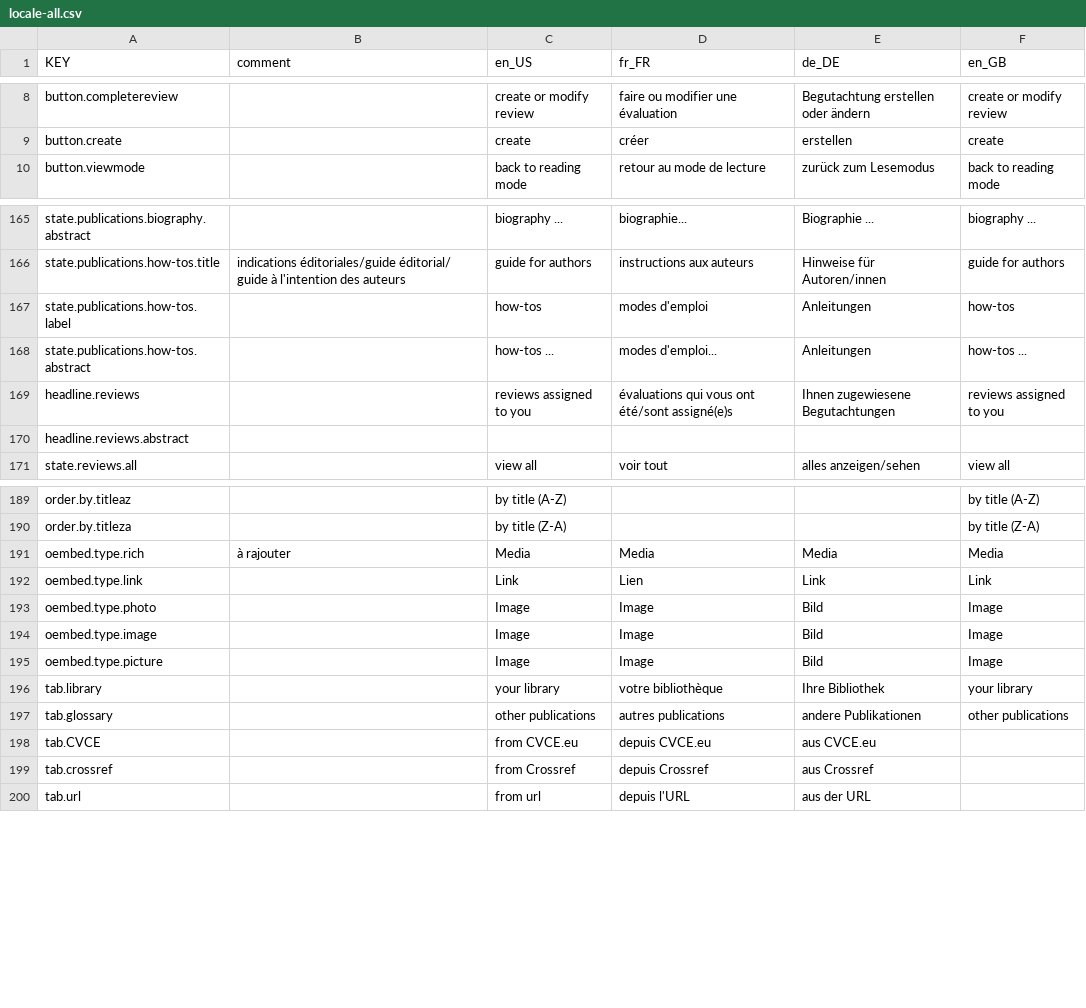
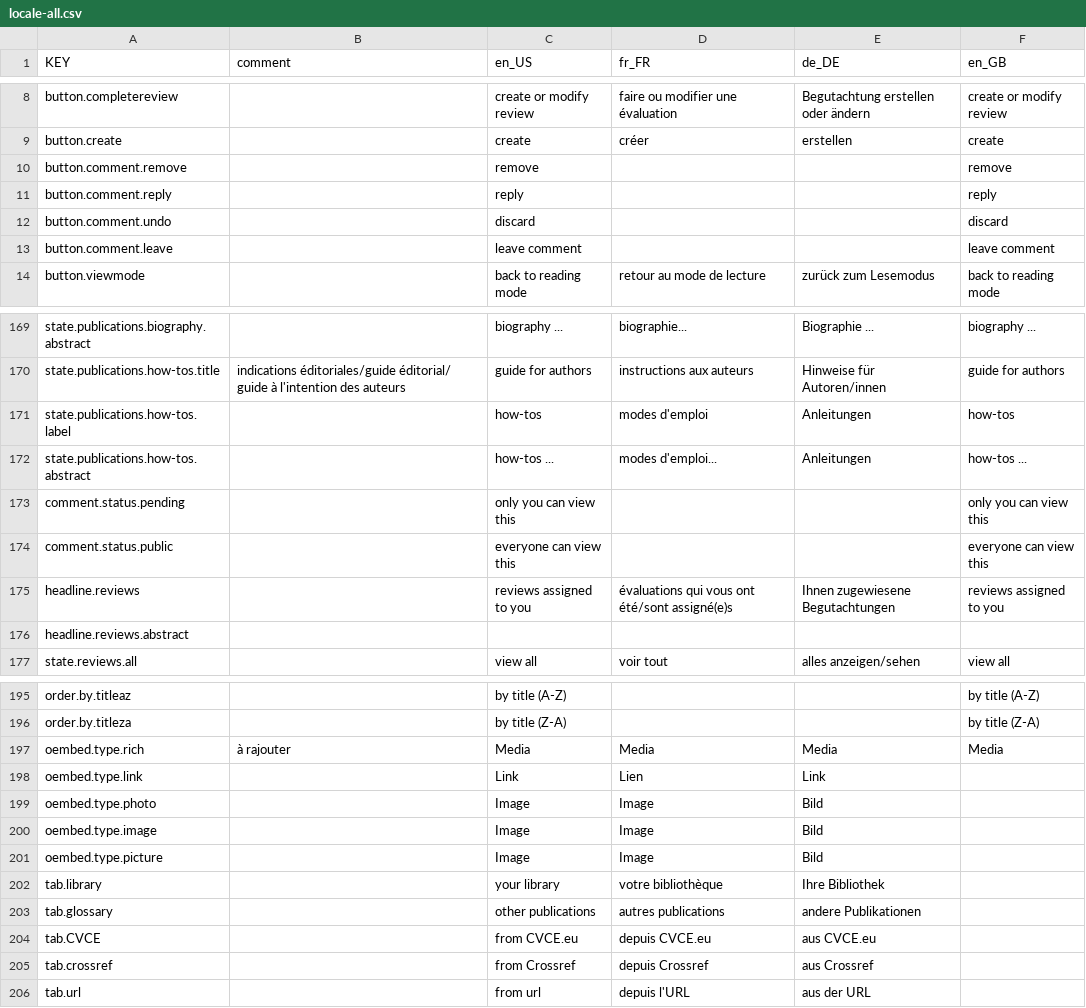
Before and after one commit to resume-unilu/RESuME, a CSV file: src/locale/locale-all.csv, drawn as a sheet; only a part is shown, gaps mark what is left out.

Commit message:
first working draft of commenter

```diff
--- a/src/locale/locale-all.csv
+++ b/src/locale/locale-all.csv
@@ -9,2 +9,6 @@ button.completereview,,create or modify review,faire ou modifier une évaluation
 button.create,,create,créer,erstellen,create
+button.comment.remove,,remove,,,remove
+button.comment.reply,,reply,,,reply
+button.comment.undo,,discard,,,discard
+button.comment.leave,,leave comment,,,leave comment
 button.viewmode,,back to reading mode,retour au mode de lecture,zurück zum Lesemodus,back to reading mode
@@ -168,2 +172,4 @@ state.publications.how-tos.label,,how-tos,modes d'emploi,Anleitungen,how-tos
 state.publications.how-tos.abstract,,how-tos ...,modes d'emploi...,Anleitungen,how-tos ...
+comment.status.pending,,only you can view this,,,only you can view this
+comment.status.public,,everyone can view this,,,everyone can view this
 headline.reviews,,reviews assigned to you,évaluations qui vous ont été/sont assigné(e)s,Ihnen zugewiesene Begutachtungen,reviews assigned to you
@@ -191,8 +197,8 @@ order.by.titleza,,by title (Z-A),,,by title (Z-A)
 oembed.type.rich,à rajouter,Media,Media,Media,Media
-oembed.type.link,,Link,Lien,Link,Link
-oembed.type.photo,,Image,Image,Bild,Image
-oembed.type.image,,Image,Image,Bild,Image
-oembed.type.picture,,Image,Image,Bild,Image
-tab.library,,your library,votre bibliothèque,Ihre Bibliothek,your library
-tab.glossary,,other publications,autres publications,andere Publikationen,other publications
+oembed.type.link,,Link,Lien,Link,
+oembed.type.photo,,Image,Image,Bild,
+oembed.type.image,,Image,Image,Bild,
+oembed.type.picture,,Image,Image,Bild,
+tab.library,,your library,votre bibliothèque,Ihre Bibliothek,
+tab.glossary,,other publications,autres publications,andere Publikationen,
 tab.CVCE,,from CVCE.eu,depuis CVCE.eu,aus CVCE.eu,
```
Also changed, not shown: 18 other files.
